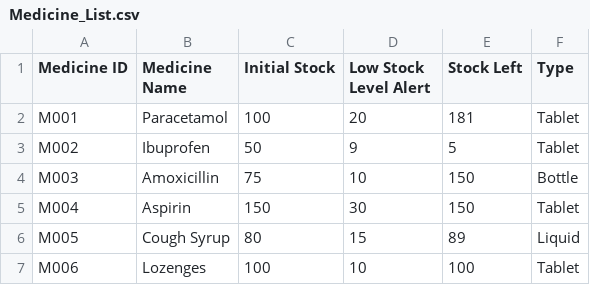
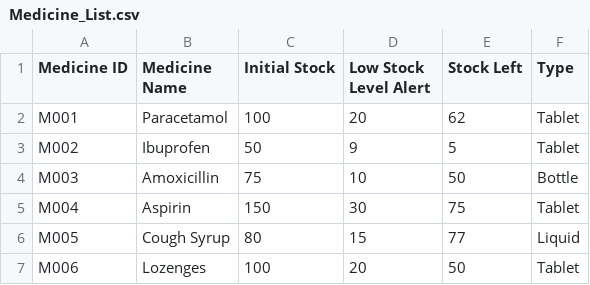
Before and after one commit to kritp03/SC2002-HMS-Group3, a CSV file: HMS/data/Medicine_List.csv, drawn as a sheet.

```diff
--- a/HMS/data/Medicine_List.csv
+++ b/HMS/data/Medicine_List.csv
@@ -1,7 +1,7 @@
 Medicine ID,Medicine Name,Initial Stock,Low Stock Level Alert,Stock Left,Type
-M001,Paracetamol,100,20,181,Tablet
+M001,Paracetamol,100,20,62,Tablet
 M002,Ibuprofen,50,9,5,Tablet
-M003,Amoxicillin,75,10,150,Bottle
-M004,Aspirin,150,30,150,Tablet
-M005,Cough Syrup,80,15,89,Liquid
-M006,Lozenges,100,10,100,Tablet
+M003,Amoxicillin,75,10,50,Bottle
+M004,Aspirin,150,30,75,Tablet
+M005,Cough Syrup,80,15,77,Liquid
+M006,Lozenges,100,20,50,Tablet
```
Also changed, not shown: HMS/data/Appt_Outcome.csv, HMS/data/Availability_List.csv, 10 other files.
